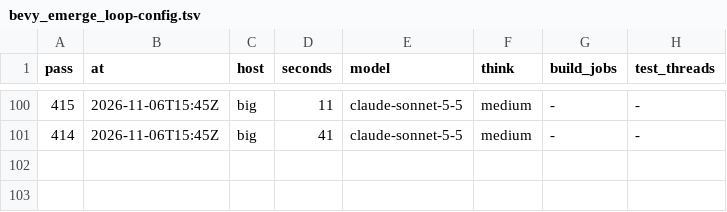
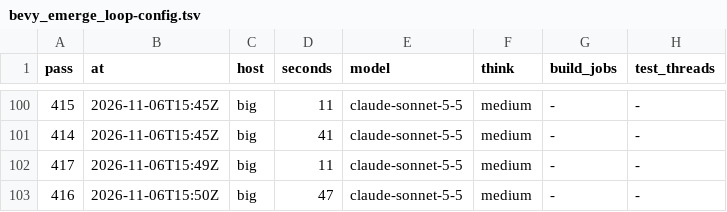
Before and after one commit to bevy-coven/bevy_grimoire, a TSV file: steps/bevy_emerge_loop-config.tsv, drawn as a sheet; only a part is shown, gaps mark what is left out; the diff names each change by its address in the sheet, - before the commit and + after, or states it on an @@ line.

Commit message:
steps: bevy_emerge_loop

```diff
--- a/steps/bevy_emerge_loop-config.tsv
+++ b/steps/bevy_emerge_loop-config.tsv
+row 102: 417 | 2026-11-06T15:49Z | big | 11 | claude-sonnet-5-5 | medium | - | -
+row 103: 416 | 2026-11-06T15:50Z | big | 47 | claude-sonnet-5-5 | medium | - | -
```
Also changed, not shown: steps/bevy_emerge_loop-audit.tsv, 2 other files.
